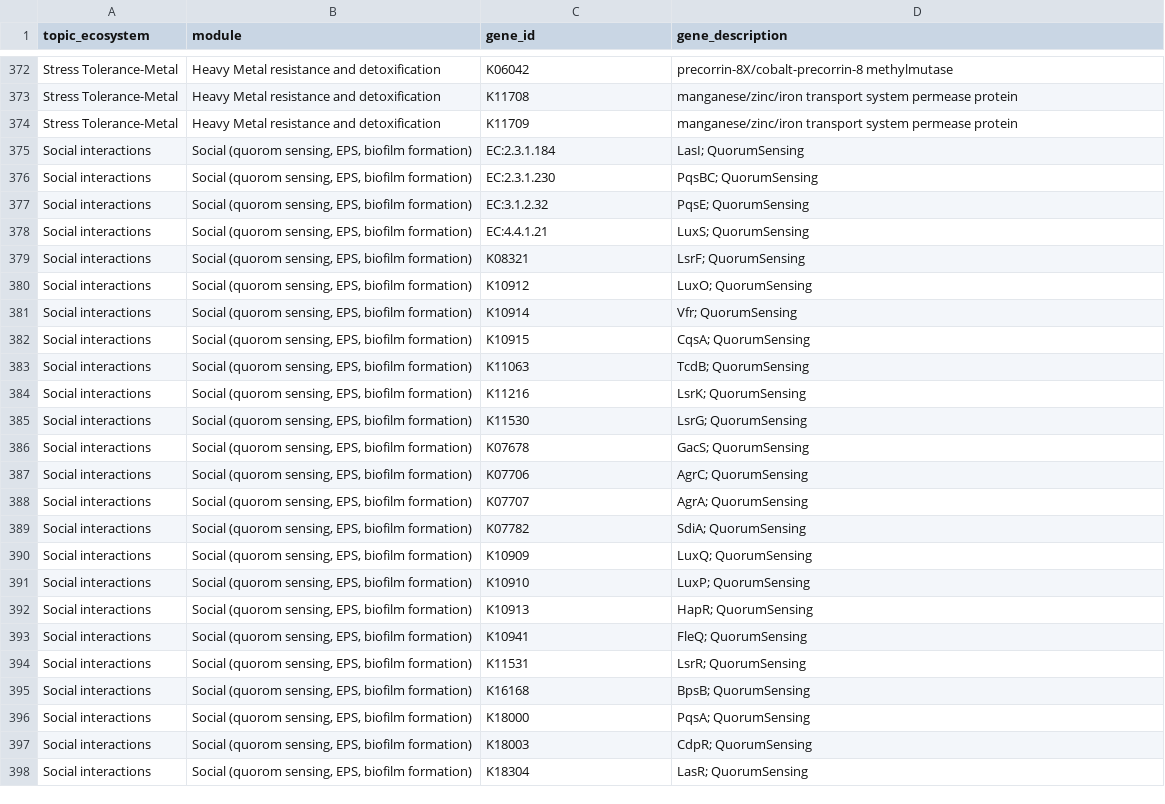
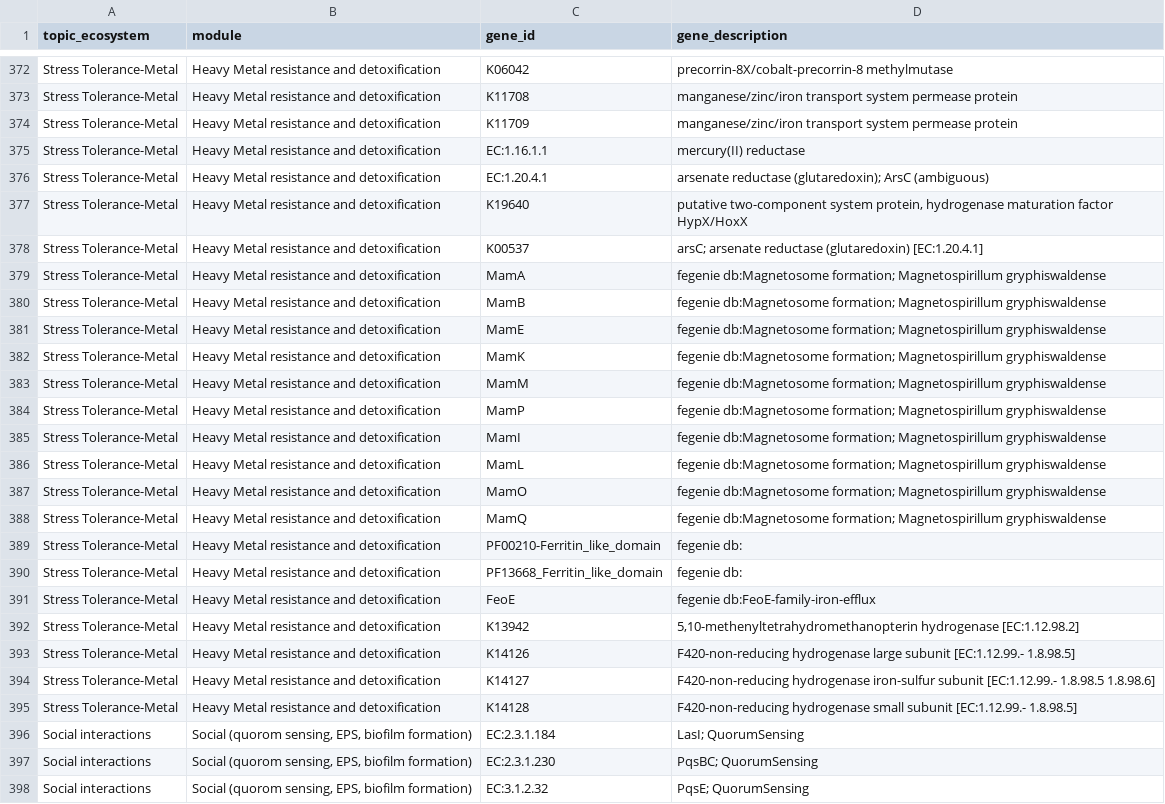
Before and after one commit to BortonWrightonLabs/dram-rules, a TSV file: src/dram_rules/data/summarize_sheets/environmental_interaction_and_adaptation.tsv, drawn as a sheet; only a part is shown, gaps mark what is left out; the shorter side is filled out with more unchanged rows.

Commit message:
fix: deduplicate the built-in Summarize Sheets so plain --sum runs
The built-in Summarize Sheets repeated labels and failed the duplicate
check, and distill_bgc/distill_eng_sys wrote the Gene ID Cyc2, which the
default Common Alias Sheet defines as an alias. Deduplicate the sheets and
write @Cyc2, so `dram-rules --sum` runs with the built-in sheets and the
default -c.

Tests drop the fake built-in sheets fixture and use the real sheets: the
CLI tests use the default -c, the topic/ecosystem tests check the real
sheets' Groups, and tests of custom sheets alone skip the built-ins.

```diff
--- a/src/dram_rules/data/summarize_sheets/environmental_interaction_and_adaptation.tsv
+++ b/src/dram_rules/data/summarize_sheets/environmental_interaction_and_adaptation.tsv
@@ -377,2 +377,23 @@ Stress Tolerance-Metal	Heavy Metal resistance and detoxification	K11708	manganes
 Stress Tolerance-Metal	Heavy Metal resistance and detoxification	K11709	manganese/zinc/iron transport system permease protein
+Stress Tolerance-Metal	Heavy Metal resistance and detoxification	EC:1.16.1.1	mercury(II) reductase
+Stress Tolerance-Metal	Heavy Metal resistance and detoxification	EC:1.20.4.1	arsenate reductase (glutaredoxin); ArsC (ambiguous)
+Stress Tolerance-Metal	Heavy Metal resistance and detoxification	K19640	putative two-component system protein, hydrogenase maturation factor HypX/HoxX
+Stress Tolerance-Metal	Heavy Metal resistance and detoxification	K00537	arsC; arsenate reductase (glutaredoxin) [EC:1.20.4.1]
+Stress Tolerance-Metal	Heavy Metal resistance and detoxification	MamA	fegenie db:Magnetosome formation; Magnetospirillum gryphiswaldense
+Stress Tolerance-Metal	Heavy Metal resistance and detoxification	MamB	fegenie db:Magnetosome formation; Magnetospirillum gryphiswaldense
+Stress Tolerance-Metal	Heavy Metal resistance and detoxification	MamE	fegenie db:Magnetosome formation; Magnetospirillum gryphiswaldense
+Stress Tolerance-Metal	Heavy Metal resistance and detoxification	MamK	fegenie db:Magnetosome formation; Magnetospirillum gryphiswaldense
+Stress Tolerance-Metal	Heavy Metal resistance and detoxification	MamM	fegenie db:Magnetosome formation; Magnetospirillum gryphiswaldense
+Stress Tolerance-Metal	Heavy Metal resistance and detoxification	MamP	fegenie db:Magnetosome formation; Magnetospirillum gryphiswaldense
+Stress Tolerance-Metal	Heavy Metal resistance and detoxification	MamI	fegenie db:Magnetosome formation; Magnetospirillum gryphiswaldense
+Stress Tolerance-Metal	Heavy Metal resistance and detoxification	MamL	fegenie db:Magnetosome formation; Magnetospirillum gryphiswaldense
+Stress Tolerance-Metal	Heavy Metal resistance and detoxification	MamO	fegenie db:Magnetosome formation; Magnetospirillum gryphiswaldense
+Stress Tolerance-Metal	Heavy Metal resistance and detoxification	MamQ	fegenie db:Magnetosome formation; Magnetospirillum gryphiswaldense
+Stress Tolerance-Metal	Heavy Metal resistance and detoxification	PF00210-Ferritin_like_domain	fegenie db:
+Stress Tolerance-Metal	Heavy Metal resistance and detoxification	PF13668_Ferritin_like_domain	fegenie db:
+Stress Tolerance-Metal	Heavy Metal resistance and detoxification	FeoE	fegenie db:FeoE-family-iron-efflux
+Stress Tolerance-Metal	Heavy Metal resistance and detoxification	K13942	5,10-methenyltetrahydromethanopterin hydrogenase [EC:1.12.98.2]
+Stress Tolerance-Metal	Heavy Metal resistance and detoxification	K14126	F420-non-reducing hydrogenase large subunit [EC:1.12.99.- 1.8.98.5]
+Stress Tolerance-Metal	Heavy Metal resistance and detoxification	K14127	F420-non-reducing hydrogenase iron-sulfur subunit [EC:1.12.99.- 1.8.98.5 1.8.98.6]
+Stress Tolerance-Metal	Heavy Metal resistance and detoxification	K14128	F420-non-reducing hydrogenase small subunit [EC:1.12.99.- 1.8.98.5]
 Social interactions	Social (quorom sensing, EPS, biofilm formation)	EC:2.3.1.184	LasI; QuorumSensing
```
Also changed, not shown: src/dram_rules/data/summarize_sheets/distill_ag.tsv, src/dram_rules/data/summarize_sheets/distill_bgc.tsv, 5 other files.
